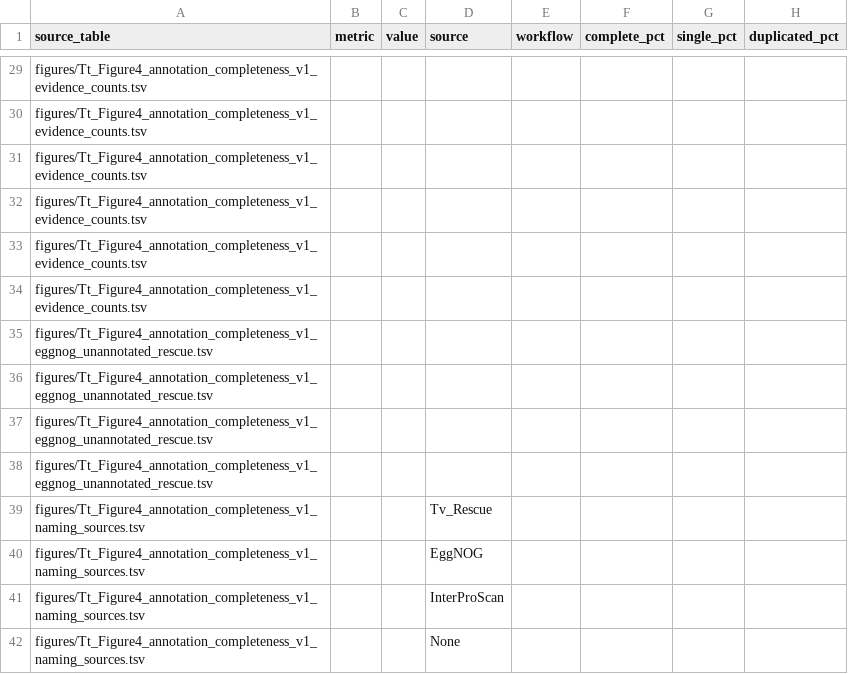
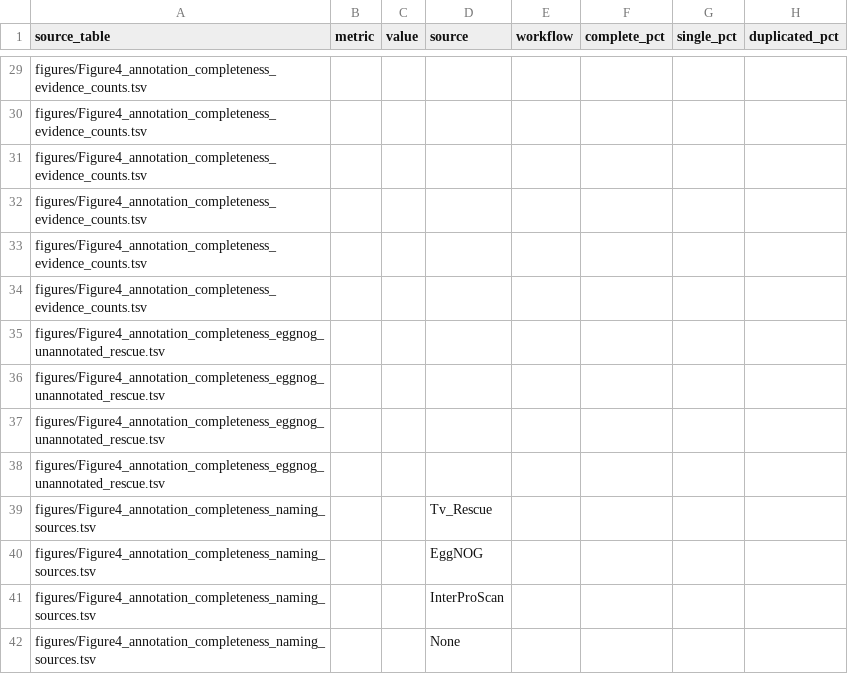
Before and after one commit to yeh234/Ttenax-workflow, a TSV file: tables/Figure4_source_data.tsv, drawn as a sheet; only a part is shown, gaps mark what is left out; the diff covers the shown part only; the diff names each change by its address in the sheet, - before the commit and + after, or states it on an @@ line.

```diff
--- a/tables/Figure4_source_data.tsv
+++ b/tables/Figure4_source_data.tsv
-A29:A34 (source_table): figures/Tt_Figure4_annotation_completeness_v1_evidence_counts.tsv
+A29:A34 (source_table): figures/Figure4_annotation_completeness_evidence_counts.tsv
-A35:A38 (source_table): figures/Tt_Figure4_annotation_completeness_v1_eggnog_unannotated_rescue.tsv
+A35:A38 (source_table): figures/Figure4_annotation_completeness_eggnog_unannotated_rescue.tsv
-A39:A42 (source_table): figures/Tt_Figure4_annotation_completeness_v1_naming_sources.tsv
+A39:A42 (source_table): figures/Figure4_annotation_completeness_naming_sources.tsv
```
Also changed, not shown: 27 edited cells elsewhere in this file, tables/Figure1_source_data.tsv, tables/Figure2_source_data.tsv, 4 other files.
